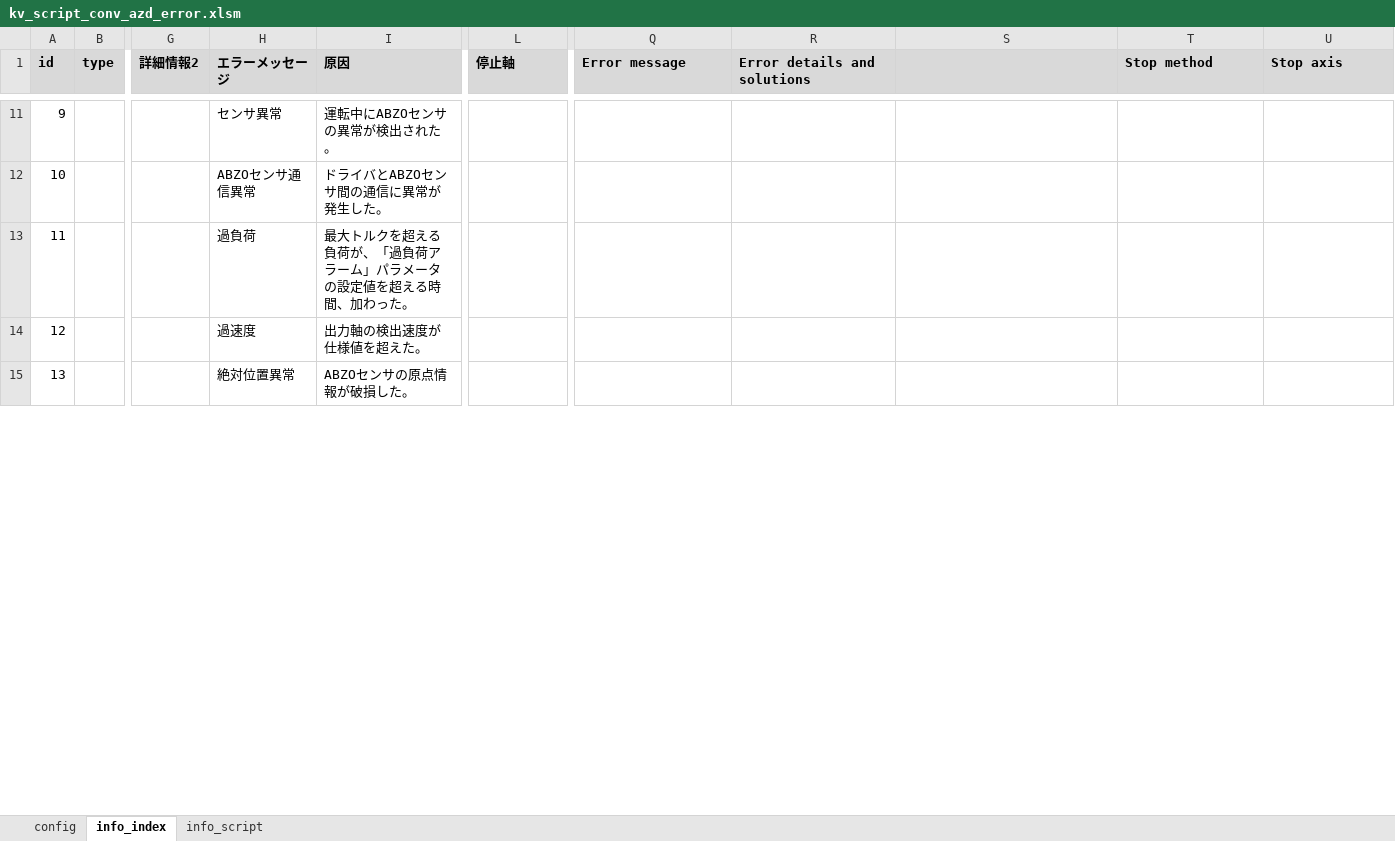
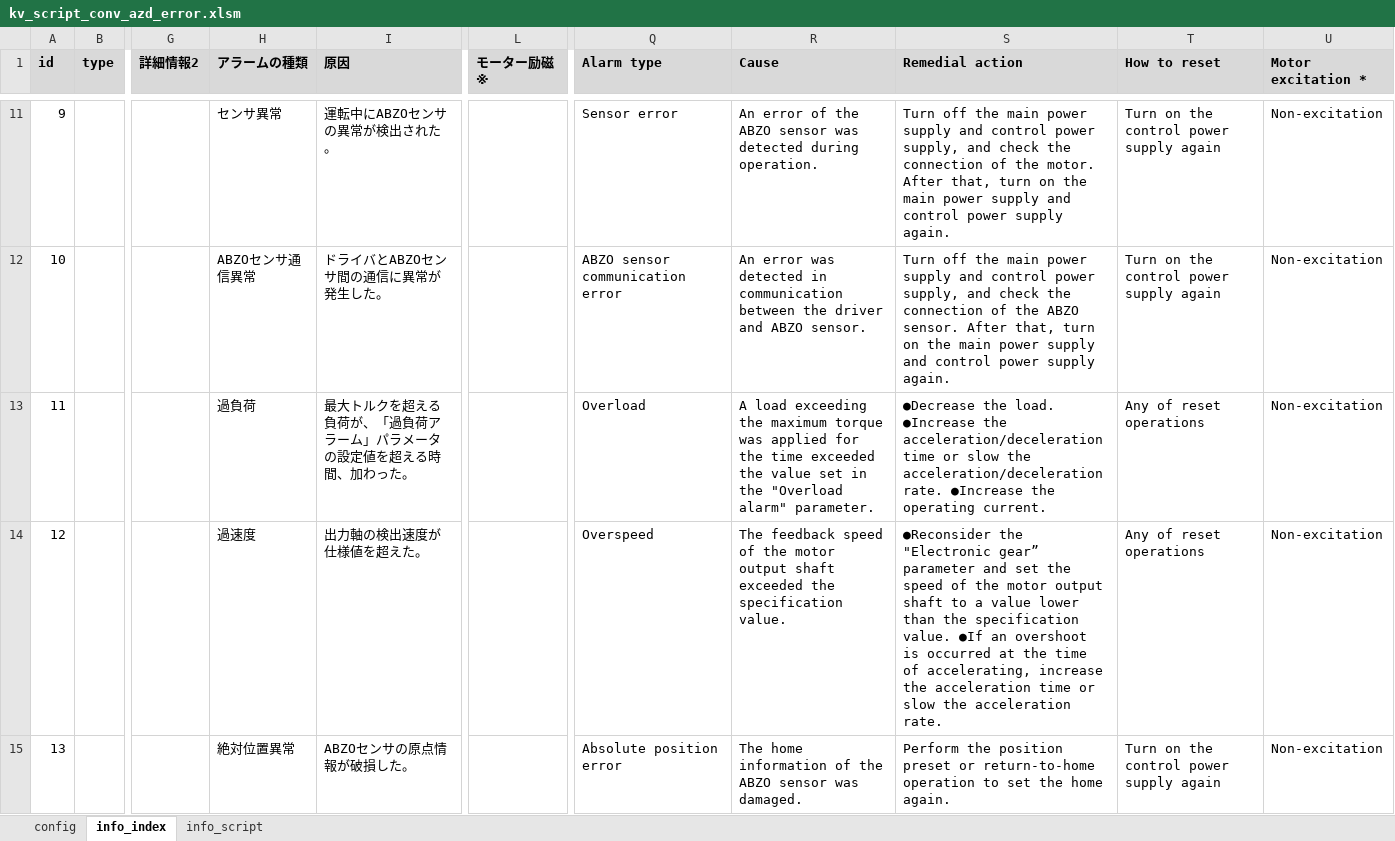
Before and after one commit to t-kumagai-130/hg-0025-0016_kv-x520, an Excel workbook: doc/kv_script_conv_azd_error.xlsm, sheet info_index, drawn as a sheet; only a part is shown, gaps mark what is left out; values as stored, in another font and other column widths than the file's, no borders; charts and pictures and conditional formats not drawn; the diff covers the shown part only; the diff names each change by its address in the sheet, - before the commit and + after, or states it on an @@ line.

```diff
--- a/doc/kv_script_conv_azd_error.xlsm (sheet info_index)
+++ b/doc/kv_script_conv_azd_error.xlsm (sheet info_index)
-H1: エラーメッセージ
+H1: アラームの種類
-L1: 停止軸
+L1: モーター励磁※
-Q1: Error message
+Q1: Alarm type
-R1: Error details and solutions
+R1: Cause
-S1: (empty)
+S1: Remedial action
-T1: Stop method
+T1: How to reset
-U1: Stop axis
+U1: Motor excitation *
-Q11 (Alarm type): (empty)
+Q11 (Alarm type): Sensor error
-R11 (Cause): (empty)
+R11 (Cause): An error of the ABZO sensor was detected during operation.
-S11 (Remedial action): (empty)
+S11 (Remedial action): Turn off the main power supply and control power supply, and check the connection of the motor. After that, turn on the main power supply and control power supply again.
-T11:T12 (How to reset): (empty)
+T11:T12 (How to reset): Turn on the control power supply again
-U11:U15 (Motor excitation *): (empty)
+U11:U15 (Motor excitation *): Non-excitation
-Q12 (Alarm type): (empty)
+Q12 (Alarm type): ABZO sensor communication error
-R12 (Cause): (empty)
+R12 (Cause): An error was detected in communication between the driver and ABZO sensor.
-S12 (Remedial action): (empty)
+S12 (Remedial action): Turn off the main power supply and control power supply, and check the connection of the ABZO sensor. After that, turn on the main power supply and control power supply again.
-Q13 (Alarm type): (empty)
+Q13 (Alarm type): Overload
-R13 (Cause): (empty)
+R13 (Cause): A load exceeding the maximum torque was applied for the time exceeded the value set in the "Overload alarm" parameter.
-S13 (Remedial action): (empty)
+S13 (Remedial action): ●Decrease the load. ●Increase the acceleration/deceleration time or slow the acceleration/deceleration rate. ●Increase the operating current.
-T13:T14 (How to reset): (empty)
+T13:T14 (How to reset): Any of reset operations
-Q14 (Alarm type): (empty)
+Q14 (Alarm type): Overspeed
-R14 (Cause): (empty)
+R14 (Cause): The feedback speed of the motor output shaft exceeded the specification value.
-S14 (Remedial action): (empty)
+S14 (Remedial action): ●Reconsider the "Electronic gear” parameter and set the speed of the motor output shaft to a value lower than the specification value. ●If an overshoot is occurred at the time of accelerating, increase the acceleration time or slow the acceleration rate.
-Q15 (Alarm type): (empty)
+Q15 (Alarm type): Absolute position error
-R15 (Cause): (empty)
+R15 (Cause): The home information of the ABZO sensor was damaged.
-S15 (Remedial action): (empty)
+S15 (Remedial action): Perform the position preset or return-to-home operation to set the home again.
-T15 (How to reset): (empty)
+T15 (How to reset): Turn on the control power supply again
```
Also changed, not shown: 165 edited cells elsewhere in this sheet, sheet info_script, charts or pictures, 11 other files.
